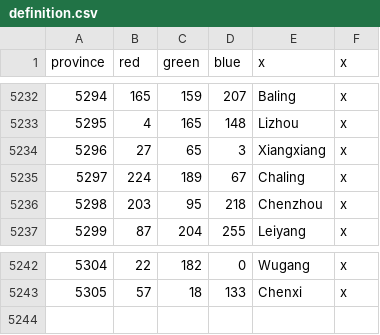
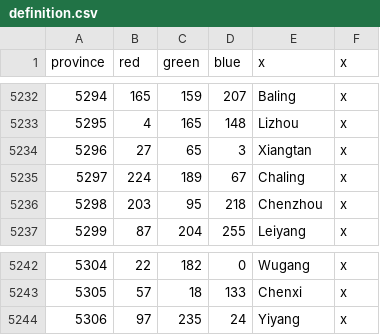
Before and after one commit to Cccc-owo/HuaxiaUniversalis, a CSV file: HU/map/definition.csv, drawn as a sheet; only a part is shown, gaps mark what is left out.

```diff
--- a/HU/map/definition.csv
+++ b/HU/map/definition.csv
@@ -5233,3 +5233,3 @@ province;red;green;blue;x;x
 5295;4;165;148;Lizhou;x
-5296;27;65;3;Xiangxiang;x
+5296;27;65;3;Xiangtan;x
 5297;224;189;67;Chaling;x
@@ -5243 +5243,2 @@ province;red;green;blue;x;x
 5305;57;18;133;Chenxi;x
+5306;97;235;24;Yiyang;x
```
Also changed, not shown: 5 other files.
